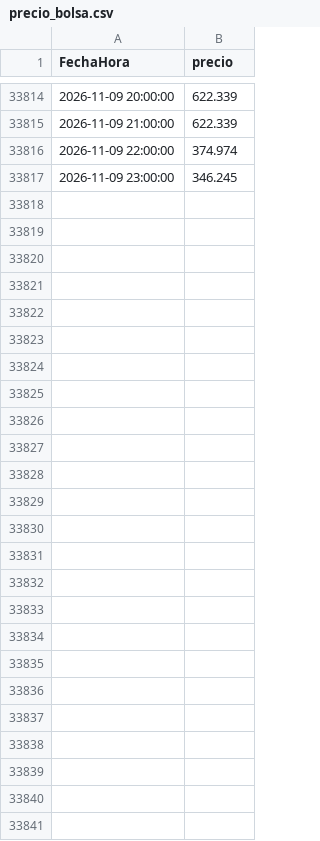
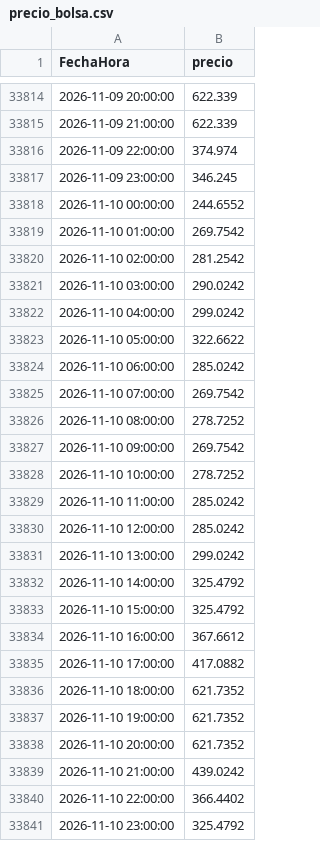
Before and after one commit to julianordonez2005/VatioPlan, a CSV file: data/precio_bolsa.csv, drawn as a sheet; only a part is shown, gaps mark what is left out; the diff covers the shown part only.

```diff
--- a/data/precio_bolsa.csv
+++ b/data/precio_bolsa.csv
@@ -33817 +33817,25 @@ FechaHora,precio
 2026-11-09 23:00:00,346.245
+2026-11-10 00:00:00,244.6552
+2026-11-10 01:00:00,269.7542
+2026-11-10 02:00:00,281.2542
+2026-11-10 03:00:00,290.0242
+2026-11-10 04:00:00,299.0242
+2026-11-10 05:00:00,322.6622
+2026-11-10 06:00:00,285.0242
+2026-11-10 07:00:00,269.7542
+2026-11-10 08:00:00,278.7252
+2026-11-10 09:00:00,269.7542
+2026-11-10 10:00:00,278.7252
+2026-11-10 11:00:00,285.0242
+2026-11-10 12:00:00,285.0242
+2026-11-10 13:00:00,299.0242
+2026-11-10 14:00:00,325.4792
+2026-11-10 15:00:00,325.4792
+2026-11-10 16:00:00,367.6612
+2026-11-10 17:00:00,417.0882
+2026-11-10 18:00:00,621.7352
+2026-11-10 19:00:00,621.7352
+2026-11-10 20:00:00,621.7352
+2026-11-10 21:00:00,439.0242
+2026-11-10 22:00:00,366.4402
+2026-11-10 23:00:00,325.4792
```
Also changed, not shown: 24 edited cells elsewhere in this file, data/AporEner.csv, data/PorcVoluUtilDiar.csv, 16 other files.
